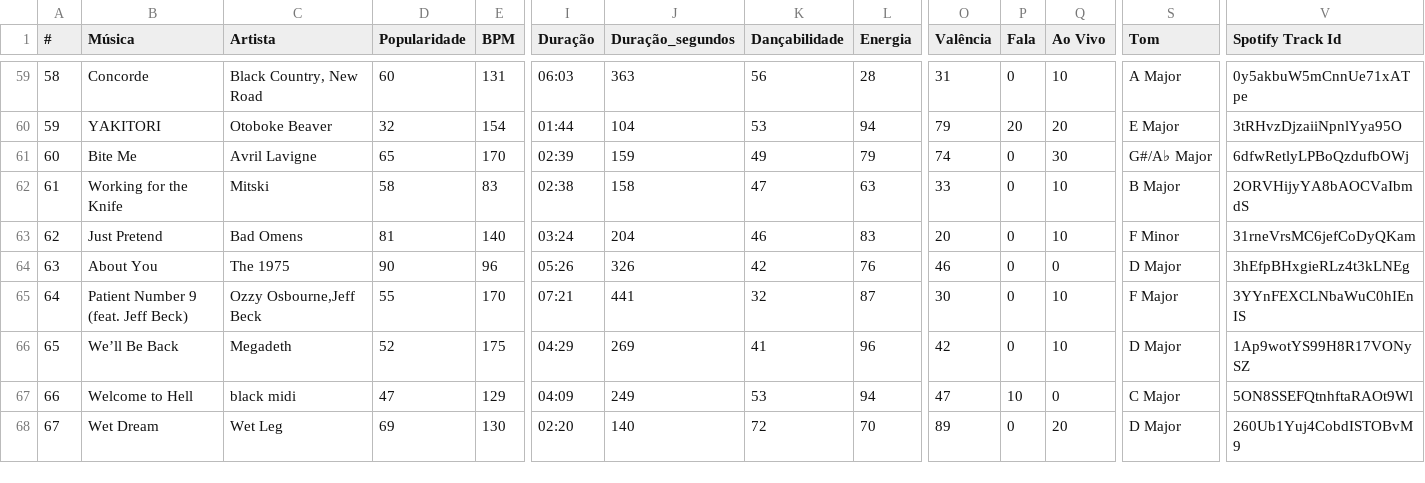
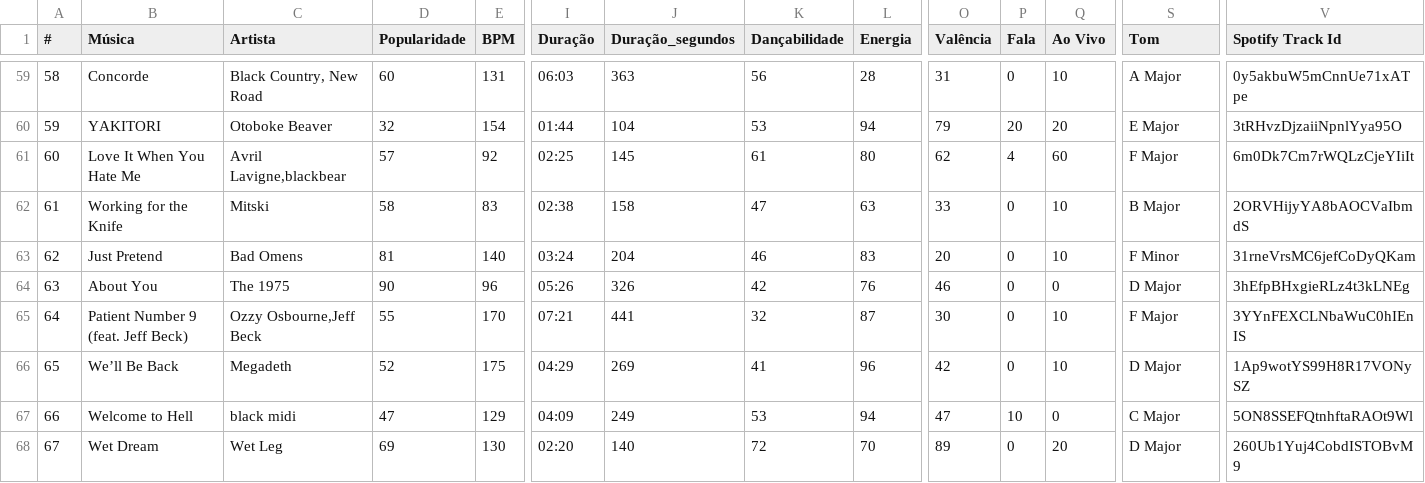
Before and after one commit to nicolascaseiro/2022-na-Musica, a CSV file: 2022 na Música.csv, drawn as a sheet; only a part is shown, gaps mark what is left out; the diff covers the shown part only; the diff names each change by its address in the sheet, - before the commit and + after, or states it on an @@ line.

Commit message:
Update 2022 na Música.csv

```diff
--- a/2022 na Música.csv
+++ b/2022 na Música.csv
-B61 (Música): Bite Me
+B61 (Música): Love It When You Hate Me
-C61 (Artista): Avril Lavigne
+C61 (Artista): Avril Lavigne,blackbear
-D61 (Popularidade): 65
+D61 (Popularidade): 57
-E61 (BPM): 170
+E61 (BPM): 92
-I61 (Duração): 02:39
+I61 (Duração): 02:25
-J61 (Duração_segundos): 159
+J61 (Duração_segundos): 145
-K61 (Dançabilidade): 49
+K61 (Dançabilidade): 61
-L61 (Energia): 79
+L61 (Energia): 80
-O61 (Valência): 74
+O61 (Valência): 62
-P61 (Fala): 0
+P61 (Fala): 4
-Q61 (Ao Vivo): 30
+Q61 (Ao Vivo): 60
-S61 (Tom): G#/A♭ Major
+S61 (Tom): F Major
-V61 (Spotify Track Id): 6dfwRetlyLPBoQzdufbOWj
+V61 (Spotify Track Id): 6m0Dk7Cm7rWQLzCjeYIiIt
```
Also changed, not shown: 2 edited cells elsewhere in this file.
